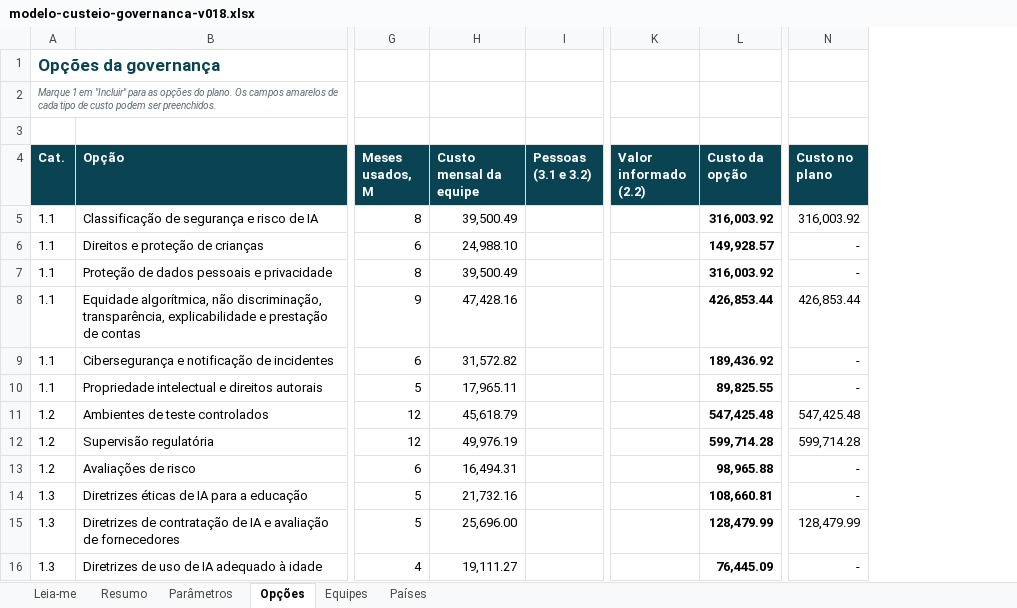
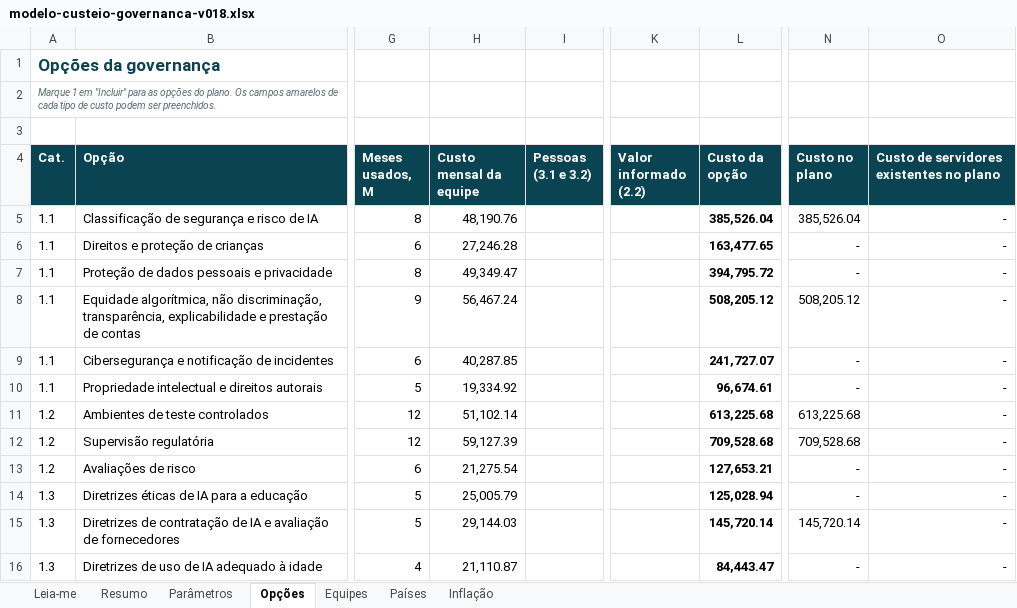
Before and after one commit to emanuelqueiroga/unesco-ai-procurement-tool, an Excel workbook: docs/teste/v018/arquivos/modelo-custeio-governanca-v018.xlsx, sheet Opções, drawn as a sheet; only a part is shown, gaps mark what is left out; values as stored, in another font and other column widths than the file's, no borders; charts and pictures not drawn; the diff covers the shown part only; the diff names each change by its address in the sheet, - before the commit and + after, or states it on an @@ line.

```diff
--- a/docs/teste/v018/arquivos/modelo-custeio-governanca-v018.xlsx (sheet Opções)
+++ b/docs/teste/v018/arquivos/modelo-custeio-governanca-v018.xlsx (sheet Opções)
+sheet tab: Inflação
+column O, rows 4-16: Custo de servidores existentes no plano | - | - | - | - | - | - | - | - | - | - | - | -
-H5 (Custo mensal da equipe): 39,500.49
+H5 (Custo mensal da equipe): 48,190.76
-L5 (Custo da opção): 316,003.92
+L5 (Custo da opção): 385,526.04
-N5 (Custo no plano): 316,003.92
+N5 (Custo no plano): 385,526.04
-H6 (Custo mensal da equipe): 24,988.10
+H6 (Custo mensal da equipe): 27,246.28
-L6 (Custo da opção): 149,928.57
+L6 (Custo da opção): 163,477.65
-H7 (Custo mensal da equipe): 39,500.49
+H7 (Custo mensal da equipe): 49,349.47
-L7 (Custo da opção): 316,003.92
+L7 (Custo da opção): 394,795.72
-H8 (Custo mensal da equipe): 47,428.16
+H8 (Custo mensal da equipe): 56,467.24
-L8 (Custo da opção): 426,853.44
+L8 (Custo da opção): 508,205.12
-N8 (Custo no plano): 426,853.44
+N8 (Custo no plano): 508,205.12
-H9 (Custo mensal da equipe): 31,572.82
+H9 (Custo mensal da equipe): 40,287.85
-L9 (Custo da opção): 189,436.92
+L9 (Custo da opção): 241,727.07
-H10 (Custo mensal da equipe): 17,965.11
+H10 (Custo mensal da equipe): 19,334.92
-L10 (Custo da opção): 89,825.55
+L10 (Custo da opção): 96,674.61
-H11 (Custo mensal da equipe): 45,618.79
+H11 (Custo mensal da equipe): 51,102.14
-L11 (Custo da opção): 547,425.48
+L11 (Custo da opção): 613,225.68
-N11 (Custo no plano): 547,425.48
+N11 (Custo no plano): 613,225.68
-H12 (Custo mensal da equipe): 49,976.19
+H12 (Custo mensal da equipe): 59,127.39
-L12 (Custo da opção): 599,714.28
+L12 (Custo da opção): 709,528.68
-N12 (Custo no plano): 599,714.28
+N12 (Custo no plano): 709,528.68
-H13 (Custo mensal da equipe): 16,494.31
+H13 (Custo mensal da equipe): 21,275.54
-L13 (Custo da opção): 98,965.88
+L13 (Custo da opção): 127,653.21
-H14 (Custo mensal da equipe): 21,732.16
+H14 (Custo mensal da equipe): 25,005.79
-L14 (Custo da opção): 108,660.81
+L14 (Custo da opção): 125,028.94
-H15 (Custo mensal da equipe): 25,696.00
+H15 (Custo mensal da equipe): 29,144.03
-L15 (Custo da opção): 128,479.99
+L15 (Custo da opção): 145,720.14
-N15 (Custo no plano): 128,479.99
+N15 (Custo no plano): 145,720.14
-H16 (Custo mensal da equipe): 19,111.27
+H16 (Custo mensal da equipe): 21,110.87
-L16 (Custo da opção): 76,445.09
+L16 (Custo da opção): 84,443.47
```
Also changed, not shown: 34 edited cells elsewhere in this sheet, sheet Equipes, sheet Parâmetros, sheet Resumo, sheet Leia-me, formulas that keep their value, docs/teste/v018/arquivos/governance-costing-model-v018.xlsx, 34 other files.
